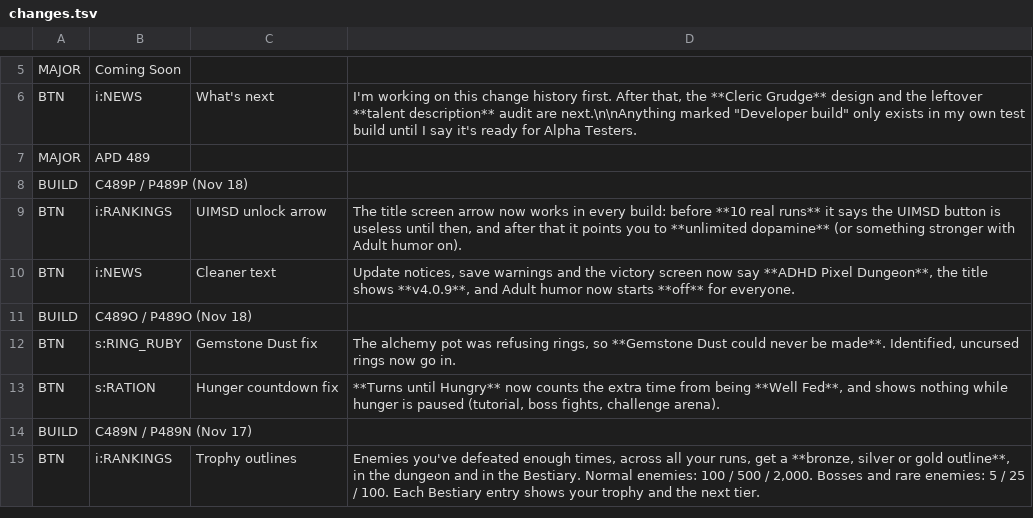
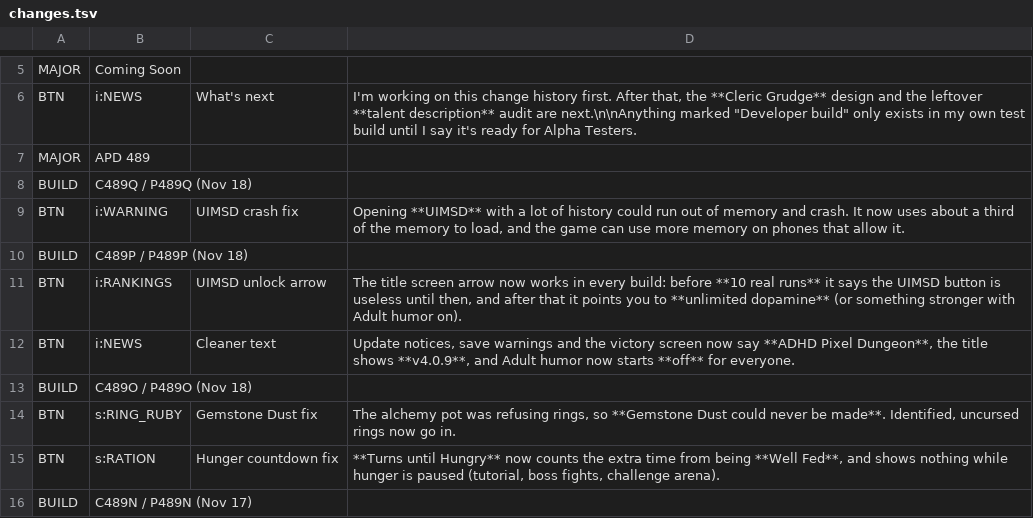
Before and after one commit to APD-Development/ShieldingShouldHaveWorked, a TSV file: core/src/main/assets/apd/changes.tsv, drawn as a sheet; only a part is shown, gaps mark what is left out; the shorter side is filled out with more unchanged rows.

```diff
--- a/core/src/main/assets/apd/changes.tsv
+++ b/core/src/main/assets/apd/changes.tsv
@@ -7,2 +7,4 @@ BTN	i:NEWS	What's next	I'm working on this change history first. After that, the
 MAJOR	APD 489
+BUILD	C489Q / P489Q (Nov 18)
+BTN	i:WARNING	UIMSD crash fix	Opening **UIMSD** with a lot of history could run out of memory and crash. It now uses about a third of the memory to load, and the game can use more memory on phones that allow it.
 BUILD	C489P / P489P (Nov 18)
```
Also changed, not shown: 1 other file.
